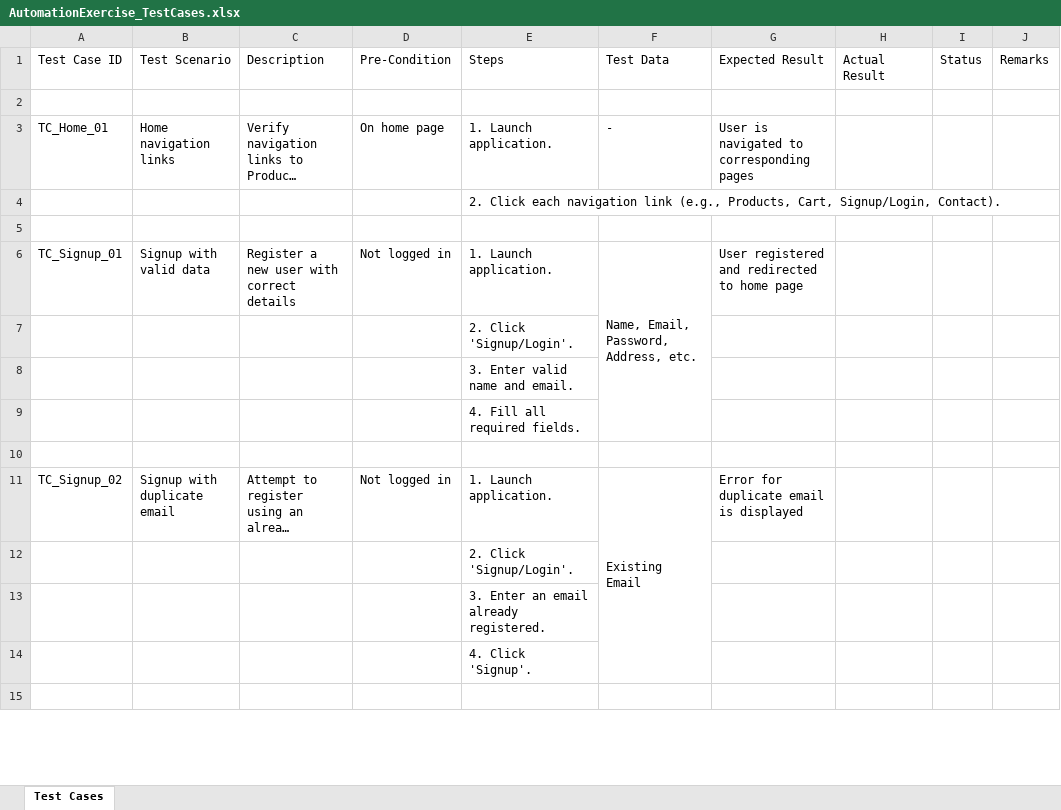
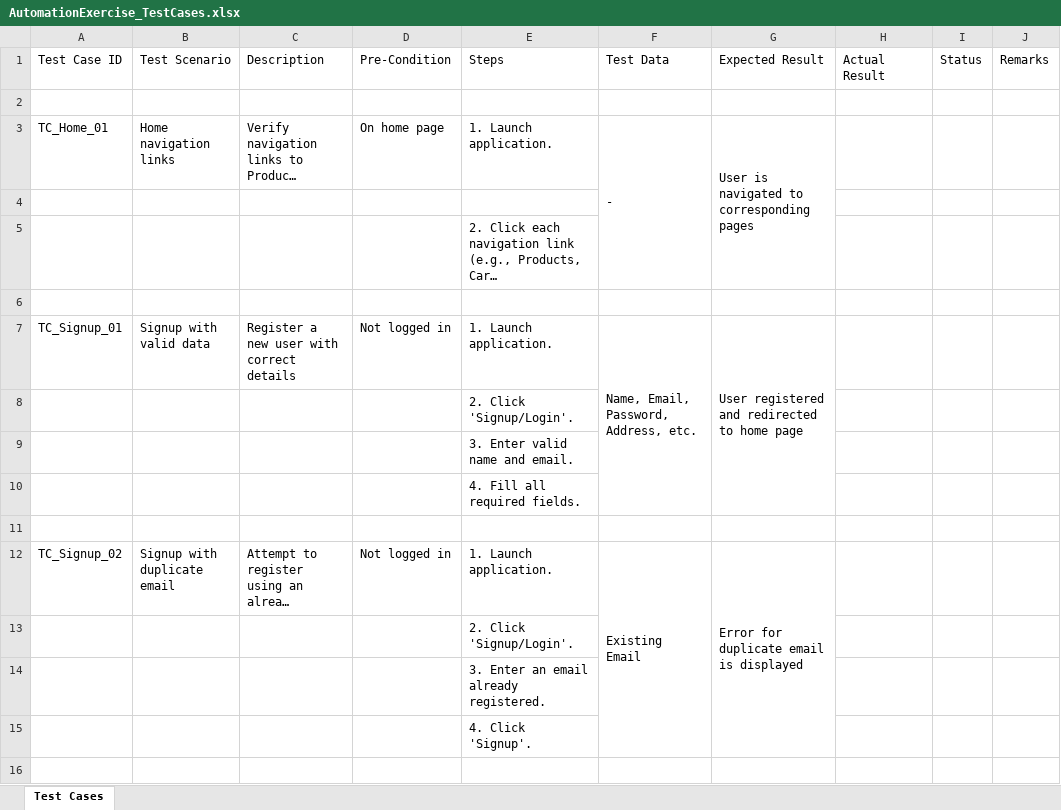
Before and after one commit to Mahiimhetre/Automation_Exercise, an Excel workbook: src/main/AutomationExercise_TestCases.xlsx, sheet Test Cases, drawn as a sheet; only a part is shown; long unchanged cells end in …; values as stored, in another font and other column widths than the file's, no cell formats; addresses are those after the commit; the diff covers the shown part only; the diff names each change by its address in the sheet, - before the commit and + after, or states it on an @@ line.

Commit message:
Adding Checkout Test Cases

```diff
--- a/src/main/AutomationExercise_TestCases.xlsx (sheet Test Cases)
+++ b/src/main/AutomationExercise_TestCases.xlsx (sheet Test Cases)
+F3:F5 merged
+G3:G5 merged
+row 4: (empty)
+G7:G10 merged
+G12:G15 merged
```
Also changed, not shown: 16 added rows, 19 removed rows, 5 moved rows, 43 edited cells and merged cells elsewhere in this sheet, cell formats, 25 other files.
